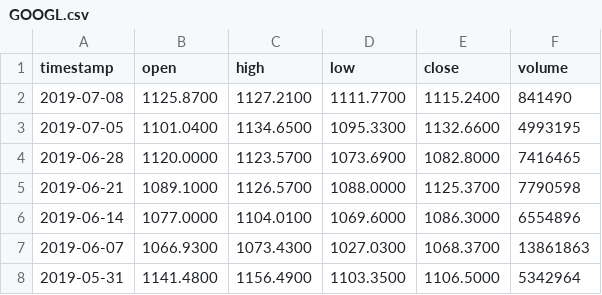
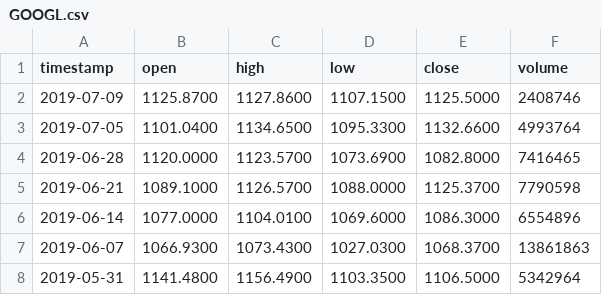
Before and after one commit to AirVan21/EasyStocks, a CSV file: static/data/GOOGL.csv, drawn as a sheet; only a part is shown.

Commit message:
Changed script, updated static data

```diff
--- a/static/data/GOOGL.csv
+++ b/static/data/GOOGL.csv
@@ -1,4 +1,4 @@
 timestamp,open,high,low,close,volume
-2019-07-08,1125.8700,1127.2100,1111.7700,1115.2400,841490
-2019-07-05,1101.0400,1134.6500,1095.3300,1132.6600,4993195
+2019-07-09,1125.8700,1127.8600,1107.1500,1125.5000,2408746
+2019-07-05,1101.0400,1134.6500,1095.3300,1132.6600,4993764
 2019-06-28,1120.0000,1123.5700,1073.6900,1082.8000,7416465
```
Also changed, not shown: static/data/AAPL.csv, static/data/EURRUB.csv, 11 other files.
